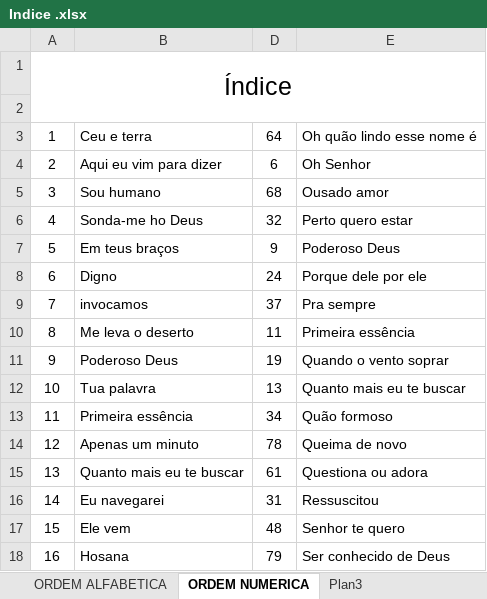
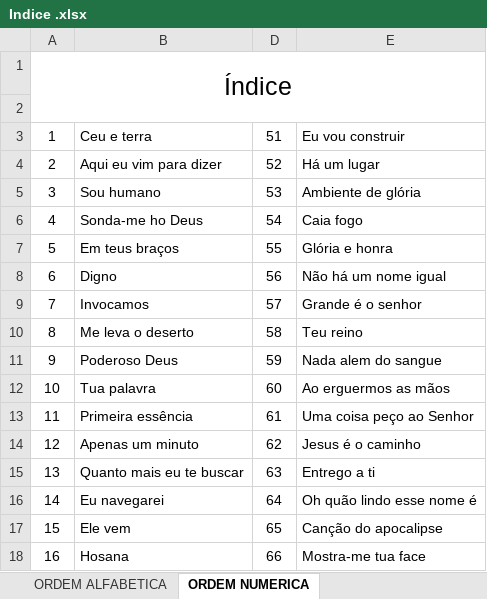
Before and after one commit to lpsj/LOUVORES-CIFRADOS_DOCX-ODS, an Excel workbook: Indice .xlsx, sheet ORDEM NUMERICA, drawn as a sheet; only a part is shown; values as stored, in another font and other column widths than the file's, no borders; removed rows and columns are numbered as before the commit, all else as after; the diff covers the shown part only; the diff names each change by its address in the sheet, - before the commit and + after, or states it on an @@ line.

```diff
--- a/Indice .xlsx (sheet ORDEM NUMERICA)
+++ b/Indice .xlsx (sheet ORDEM NUMERICA)
-sheet tab: Plan3
-D3: 64
+D3: 51
-E3: Oh quão lindo esse nome é
+E3: Eu vou construir
-D4: 6
+D4: 52
-E4: Oh Senhor
+E4: Há um lugar
-D5: 68
+D5: 53
-E5: Ousado amor
+E5: Ambiente de glória
-D6: 32
+D6: 54
-E6: Perto quero estar
+E6: Caia fogo
-D7: 9
+D7: 55
-E7: Poderoso Deus
+E7: Glória e honra
-D8: 24
+D8: 56
-E8: Porque dele por ele
+E8: Não há um nome igual
-row 9: 7 | invocamos | 37 | Pra sempre
+row 9: 7 | Invocamos | 57 | Grande é o senhor
-D10: 11
+D10: 58
-E10: Primeira essência
+E10: Teu reino
-D11: 19
+D11: 59
-E11: Quando o vento soprar
+E11: Nada alem do sangue
-D12: 13
+D12: 60
-E12: Quanto mais eu te buscar
+E12: Ao erguermos as mãos
-D13: 34
+D13: 61
-E13: Quão formoso
+E13: Uma coisa peço ao Senhor
-D14: 78
+D14: 62
-E14: Queima de novo
+E14: Jesus é o caminho
-D15: 61
+D15: 63
-E15: Questiona ou adora
+E15: Entrego a ti
-D16: 31
+D16: 64
-E16: Ressuscitou
+E16: Oh quão lindo esse nome é
-D17: 48
+D17: 65
-E17: Senhor te quero
+E17: Canção do apocalipse
-D18: 79
+D18: 66
-E18: Ser conhecido de Deus
+E18: Mostra-me tua face
```
Also changed, not shown: 31 removed rows and 33 edited cells elsewhere in this sheet, sheet ORDEM ALFABETICA, 46 other files.
